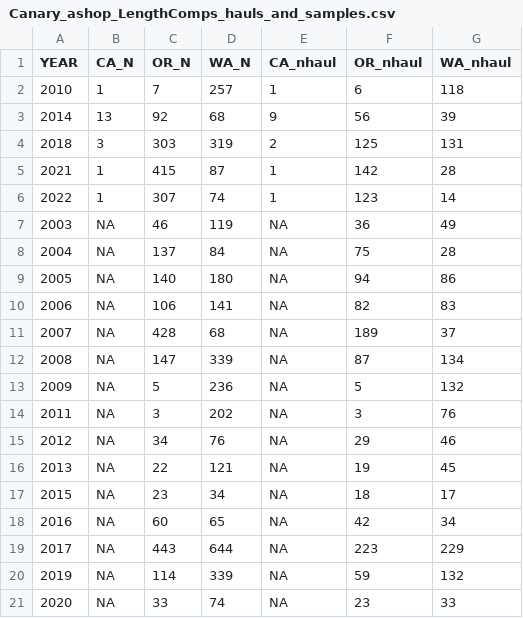
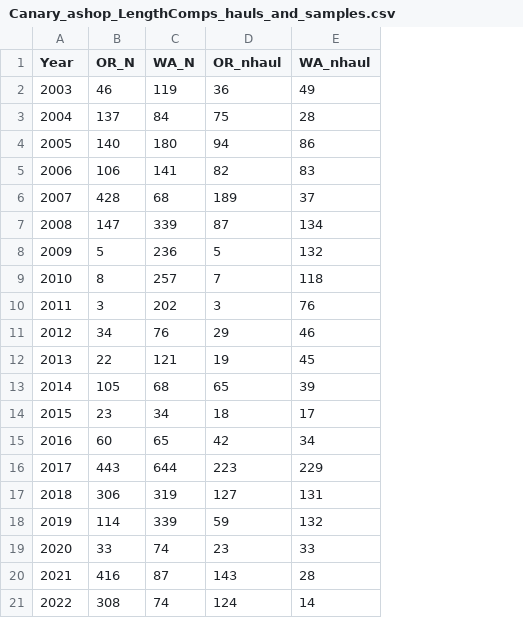
Before and after one commit to pfmc-assessments/canary_2023, a CSV file: data/Canary_ashop_LengthComps_hauls_and_samples.csv, drawn as a sheet; removed rows and columns are numbered as before the commit, all else as after; the diff names each change by its address in the sheet, - before the commit and + after, or states it on an @@ line.

```diff
--- a/data/Canary_ashop_LengthComps_hauls_and_samples.csv
+++ b/data/Canary_ashop_LengthComps_hauls_and_samples.csv
-column B (CA_N), rows 7-21: all NA
-column E (CA_nhaul), rows 7-21: all NA
-A1: YEAR
+A1: Year
-row 2: 2010 | 1 | 7 | 257 | 1 | 6 | 118
-row 3: 2014 | 13 | 92 | 68 | 9 | 56 | 39
-row 4: 2018 | 3 | 303 | 319 | 2 | 125 | 131
-row 5: 2021 | 1 | 415 | 87 | 1 | 142 | 28
-row 6: 2022 | 1 | 307 | 74 | 1 | 123 | 14
+row 9: 2010 | 8 | 257 | 7 | 118
+row 13: 2014 | 105 | 68 | 65 | 39
+row 17: 2018 | 306 | 319 | 127 | 131
+row 20: 2021 | 416 | 87 | 143 | 28
+row 21: 2022 | 308 | 74 | 124 | 14
```
Also changed, not shown: data/Canary_ashop_AgeComps_hauls_and_samples.csv, data/forSS/OR_ashop_not_expanded_Acomp1_35_formatted.csv, 3 other files.
